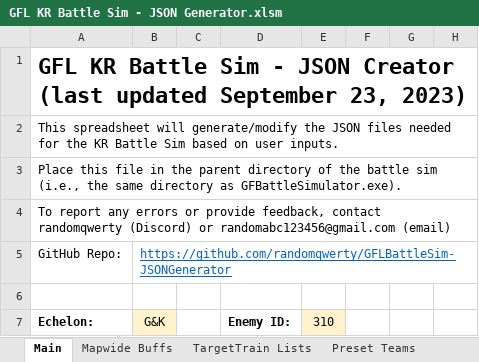
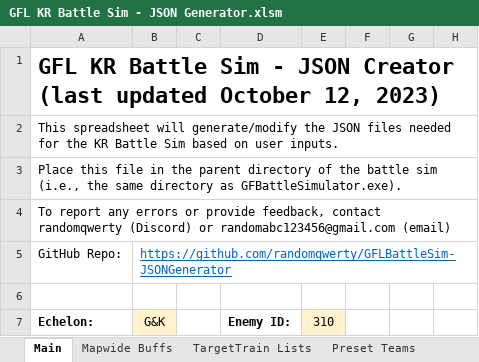
Before and after one commit to randomqwerty/GFLBattleSim-JSONGenerator, an Excel workbook: GFL KR Battle Sim - JSON Generator.xlsm, sheet Main, drawn as a sheet; only a part is shown; values as stored, in another font and other column widths than the file's, no borders; charts and pictures and conditional formats not drawn; the diff names each change by its address in the sheet, - before the commit and + after, or states it on an @@ line.

```diff
--- a/GFL KR Battle Sim - JSON Generator.xlsm (sheet Main)
+++ b/GFL KR Battle Sim - JSON Generator.xlsm (sheet Main)
-A1 (Echelon:): …(last updated September 23, 2023)
+A1 (Echelon:): …(last updated October 12, 2023)
```
Also changed, not shown: 1 other file.
